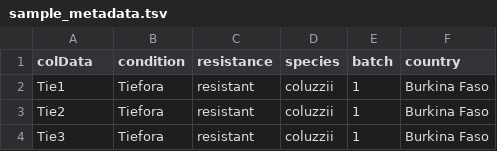
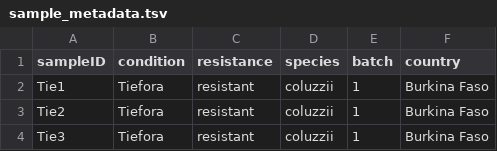
Before and after one commit to sanjaynagi/AnoExpress, a TSV file: config/sample_metadata.tsv, drawn as a sheet; only a part is shown.

Commit message:
edit sample metadata

```diff
--- a/config/sample_metadata.tsv
+++ b/config/sample_metadata.tsv
@@ -1,2 +1,2 @@
-colData	condition	resistance	species	batch	country
+sampleID	condition	resistance	species	batch	country
 Tie1	Tiefora	resistant	coluzzii	1	Burkina Faso
```
Also changed, not shown: 1 other file.
